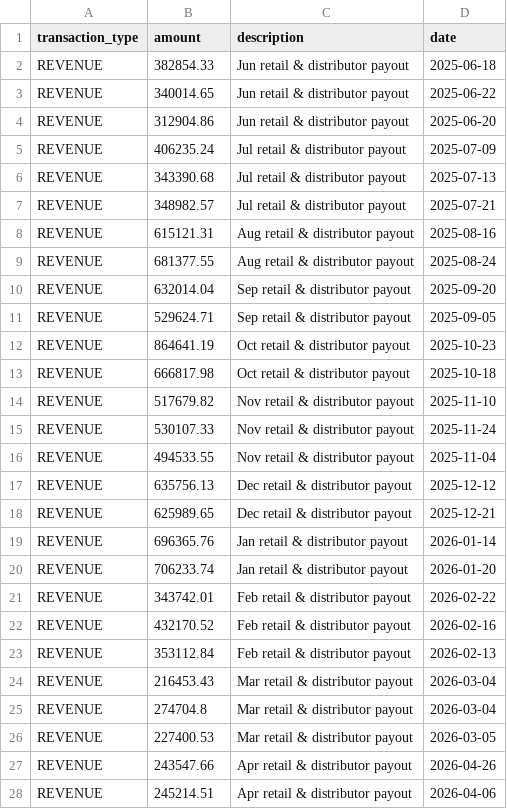
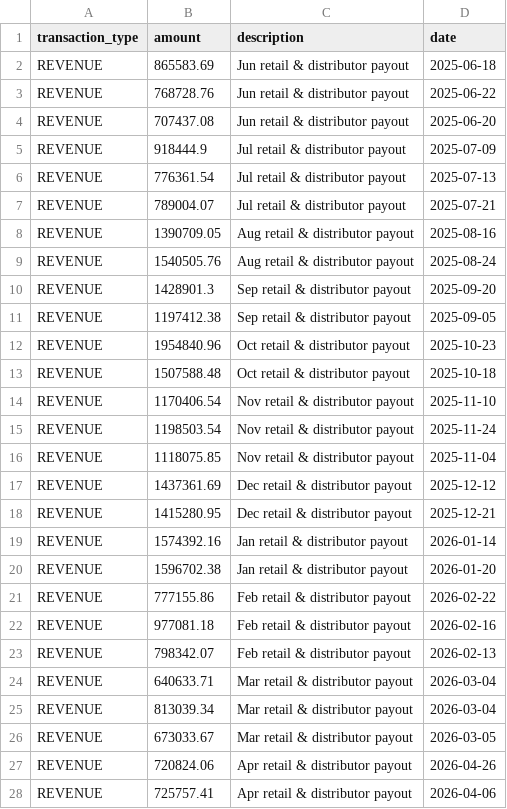
Before and after one commit to yuvraj4461/hex-business-ai, a CSV file: docs/demo-data/transaction.csv, drawn as a sheet; only a part is shown; the diff covers the shown part only.

```diff
--- a/docs/demo-data/transaction.csv
+++ b/docs/demo-data/transaction.csv
@@ -1,28 +1,28 @@
 transaction_type,amount,description,date
-REVENUE,382854.33,Jun retail & distributor payout,2025-06-18
-REVENUE,340014.65,Jun retail & distributor payout,2025-06-22
-REVENUE,312904.86,Jun retail & distributor payout,2025-06-20
-REVENUE,406235.24,Jul retail & distributor payout,2025-07-09
-REVENUE,343390.68,Jul retail & distributor payout,2025-07-13
-REVENUE,348982.57,Jul retail & distributor payout,2025-07-21
-REVENUE,615121.31,Aug retail & distributor payout,2025-08-16
-REVENUE,681377.55,Aug retail & distributor payout,2025-08-24
-REVENUE,632014.04,Sep retail & distributor payout,2025-09-20
-REVENUE,529624.71,Sep retail & distributor payout,2025-09-05
-REVENUE,864641.19,Oct retail & distributor payout,2025-10-23
-REVENUE,666817.98,Oct retail & distributor payout,2025-10-18
-REVENUE,517679.82,Nov retail & distributor payout,2025-11-10
-REVENUE,530107.33,Nov retail & distributor payout,2025-11-24
-REVENUE,494533.55,Nov retail & distributor payout,2025-11-04
-REVENUE,635756.13,Dec retail & distributor payout,2025-12-12
-REVENUE,625989.65,Dec retail & distributor payout,2025-12-21
-REVENUE,696365.76,Jan retail & distributor payout,2026-01-14
-REVENUE,706233.74,Jan retail & distributor payout,2026-01-20
-REVENUE,343742.01,Feb retail & distributor payout,2026-02-22
-REVENUE,432170.52,Feb retail & distributor payout,2026-02-16
-REVENUE,353112.84,Feb retail & distributor payout,2026-02-13
-REVENUE,216453.43,Mar retail & distributor payout,2026-03-04
-REVENUE,274704.8,Mar retail & distributor payout,2026-03-04
-REVENUE,227400.53,Mar retail & distributor payout,2026-03-05
-REVENUE,243547.66,Apr retail & distributor payout,2026-04-26
-REVENUE,245214.51,Apr retail & distributor payout,2026-04-06
+REVENUE,865583.69,Jun retail & distributor payout,2025-06-18
+REVENUE,768728.76,Jun retail & distributor payout,2025-06-22
+REVENUE,707437.08,Jun retail & distributor payout,2025-06-20
+REVENUE,918444.9,Jul retail & distributor payout,2025-07-09
+REVENUE,776361.54,Jul retail & distributor payout,2025-07-13
+REVENUE,789004.07,Jul retail & distributor payout,2025-07-21
+REVENUE,1390709.05,Aug retail & distributor payout,2025-08-16
+REVENUE,1540505.76,Aug retail & distributor payout,2025-08-24
+REVENUE,1428901.3,Sep retail & distributor payout,2025-09-20
+REVENUE,1197412.38,Sep retail & distributor payout,2025-09-05
+REVENUE,1954840.96,Oct retail & distributor payout,2025-10-23
+REVENUE,1507588.48,Oct retail & distributor payout,2025-10-18
+REVENUE,1170406.54,Nov retail & distributor payout,2025-11-10
+REVENUE,1198503.54,Nov retail & distributor payout,2025-11-24
+REVENUE,1118075.85,Nov retail & distributor payout,2025-11-04
+REVENUE,1437361.69,Dec retail & distributor payout,2025-12-12
+REVENUE,1415280.95,Dec retail & distributor payout,2025-12-21
+REVENUE,1574392.16,Jan retail & distributor payout,2026-01-14
+REVENUE,1596702.38,Jan retail & distributor payout,2026-01-20
+REVENUE,777155.86,Feb retail & distributor payout,2026-02-22
+REVENUE,977081.18,Feb retail & distributor payout,2026-02-16
+REVENUE,798342.07,Feb retail & distributor payout,2026-02-13
+REVENUE,640633.71,Mar retail & distributor payout,2026-03-04
+REVENUE,813039.34,Mar retail & distributor payout,2026-03-04
+REVENUE,673033.67,Mar retail & distributor payout,2026-03-05
+REVENUE,720824.06,Apr retail & distributor payout,2026-04-26
+REVENUE,725757.41,Apr retail & distributor payout,2026-04-06
```
Also changed, not shown: 12 edited cells elsewhere in this file, 1 other file.
